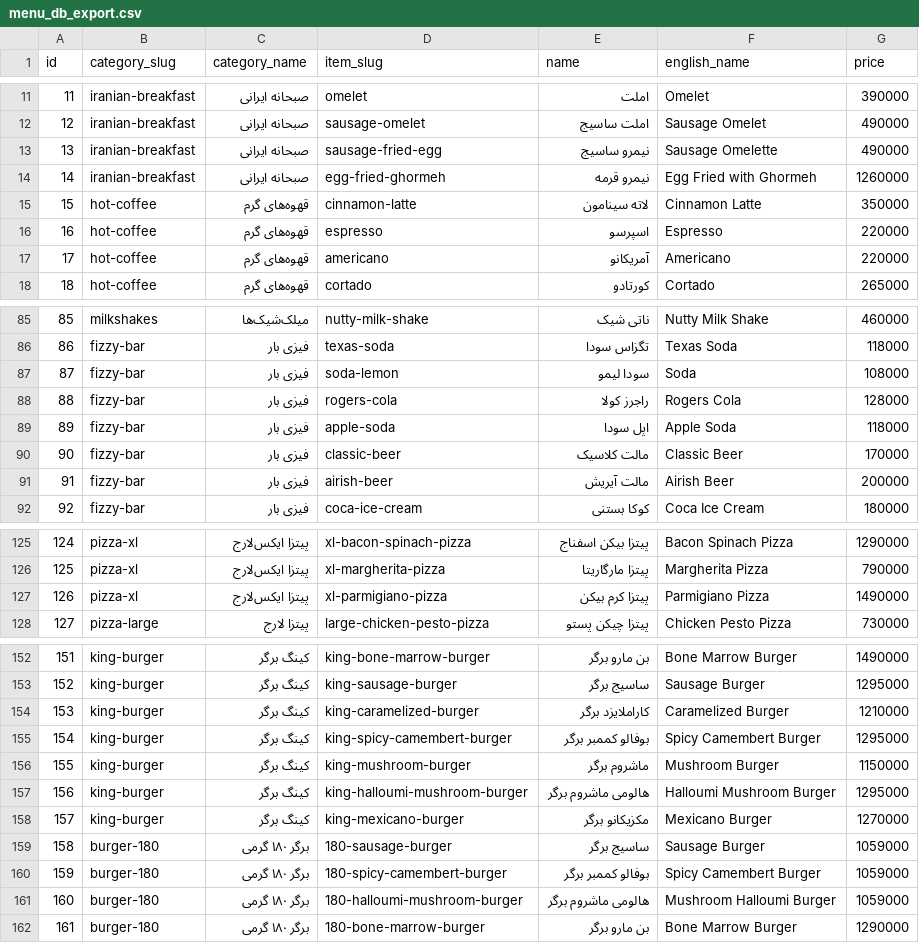
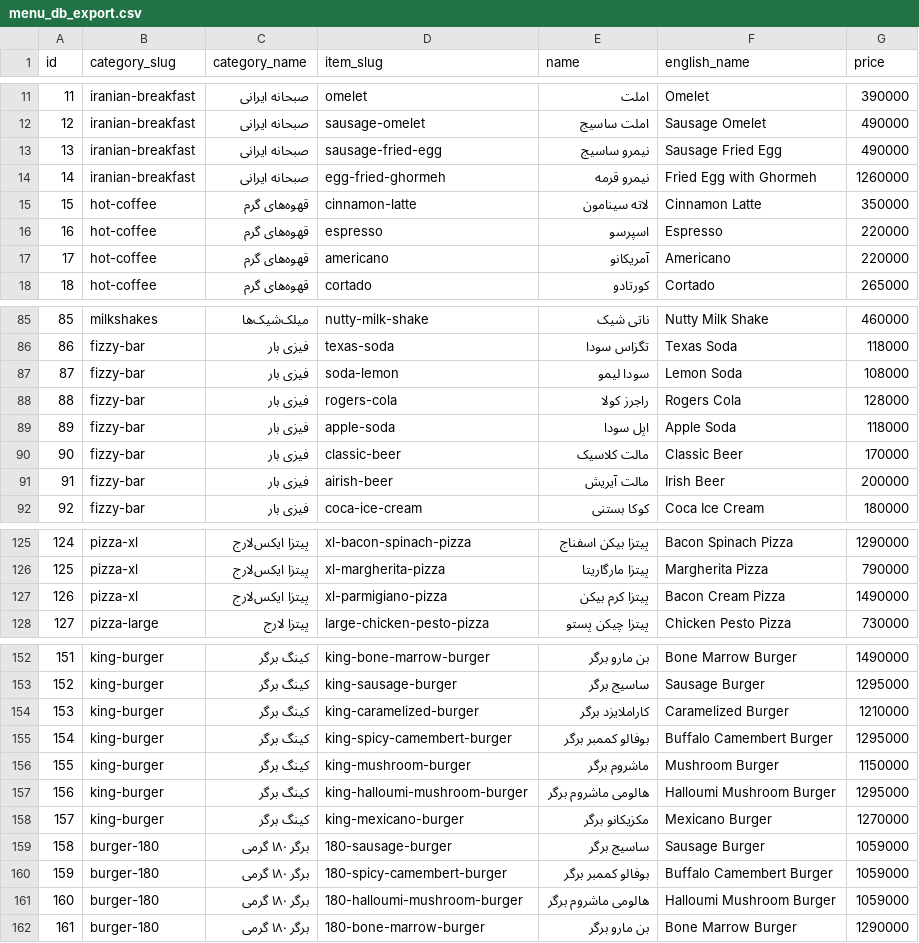
Before and after one commit to ShayanSh96/DidiMenu, a CSV file: menu_db_export.csv, drawn as a sheet; only a part is shown, gaps mark what is left out; the diff covers the shown part only.

Commit message:
Correct verified English names in menu export

```diff
--- a/menu_db_export.csv
+++ b/menu_db_export.csv
@@ -12,4 +12,4 @@
 12,iranian-breakfast,صبحانه ایرانی,sausage-omelet,املت ساسیج,Sausage Omelet,490000
-13,iranian-breakfast,صبحانه ایرانی,sausage-fried-egg,نیمرو ساسیج,Sausage Omelette,490000
-14,iranian-breakfast,صبحانه ایرانی,egg-fried-ghormeh,نیمرو قرمه,Egg Fried with Ghormeh,1260000
+13,iranian-breakfast,صبحانه ایرانی,sausage-fried-egg,نیمرو ساسیج,Sausage Fried Egg,490000
+14,iranian-breakfast,صبحانه ایرانی,egg-fried-ghormeh,نیمرو قرمه,Fried Egg with Ghormeh,1260000
 15,hot-coffee,قهوه‌های گرم,cinnamon-latte,لاته سینامون,Cinnamon Latte,350000
@@ -86,3 +86,3 @@
 86,fizzy-bar,فیزی بار,texas-soda,تگزاس سودا,Texas Soda,118000
-87,fizzy-bar,فیزی بار,soda-lemon,سودا لیمو,Soda,108000
+87,fizzy-bar,فیزی بار,soda-lemon,سودا لیمو,Lemon Soda,108000
 88,fizzy-bar,فیزی بار,rogers-cola,راجرز کولا,Rogers Cola,128000
@@ -90,3 +90,3 @@
 90,fizzy-bar,فیزی بار,classic-beer,مالت کلاسیک,Classic Beer,170000
-91,fizzy-bar,فیزی بار,airish-beer,مالت آیریش,Airish Beer,200000
+91,fizzy-bar,فیزی بار,airish-beer,مالت آیریش,Irish Beer,200000
 92,fizzy-bar,فیزی بار,coca-ice-cream,کوکا بستنی,Coca Ice Cream,180000
@@ -126,3 +126,3 @@
 125,pizza-xl,پیتزا ایکس‌لارج,xl-margherita-pizza,پیتزا مارگاریتا,Margherita Pizza,790000
-126,pizza-xl,پیتزا ایکس‌لارج,xl-parmigiano-pizza,پیتزا کرم بیکن,Parmigiano Pizza,1490000
+126,pizza-xl,پیتزا ایکس‌لارج,xl-parmigiano-pizza,پیتزا کرم بیکن,Bacon Cream Pizza,1490000
 127,pizza-large,پیتزا لارج,large-chicken-pesto-pizza,پیتزا چیکن پستو,Chicken Pesto Pizza,730000
@@ -154,3 +154,3 @@
 153,king-burger,کینگ برگر,king-caramelized-burger,کاراملایزد برگر,Caramelized Burger,1210000
-154,king-burger,کینگ برگر,king-spicy-camembert-burger,بوفالو کممبر برگر,Spicy Camembert Burger,1295000
+154,king-burger,کینگ برگر,king-spicy-camembert-burger,بوفالو کممبر برگر,Buffalo Camembert Burger,1295000
 155,king-burger,کینگ برگر,king-mushroom-burger,ماشروم برگر,Mushroom Burger,1150000
@@ -159,4 +159,4 @@
 158,burger-180,برگر ۱۸۰ گرمی,180-sausage-burger,ساسیج برگر,Sausage Burger,1059000
-159,burger-180,برگر ۱۸۰ گرمی,180-spicy-camembert-burger,بوفالو کممبر برگر,Spicy Camembert Burger,1059000
-160,burger-180,برگر ۱۸۰ گرمی,180-halloumi-mushroom-burger,هالومی ماشروم برگر,Mushroom Halloumi Burger,1059000
+159,burger-180,برگر ۱۸۰ گرمی,180-spicy-camembert-burger,بوفالو کممبر برگر,Buffalo Camembert Burger,1059000
+160,burger-180,برگر ۱۸۰ گرمی,180-halloumi-mushroom-burger,هالومی ماشروم برگر,Halloumi Mushroom Burger,1059000
 161,burger-180,برگر ۱۸۰ گرمی,180-bone-marrow-burger,بن مارو برگر,Bone Marrow Burger,1290000
```
Also changed, not shown: 1 edited cell elsewhere in this file.
